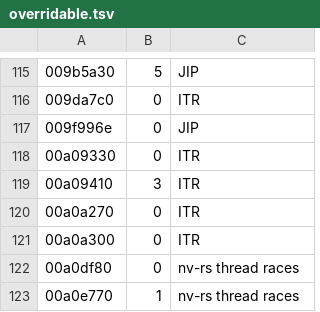
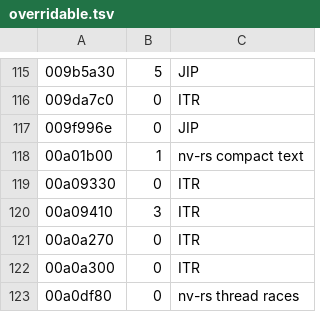
Before and after one commit to Lhomer/nv-rs, a TSV file: crates/engine-core/data/overridable.tsv, drawn as a sheet; only a part is shown, gaps mark what is left out; the shorter side is filled out with more unchanged rows.

```diff
--- a/crates/engine-core/data/overridable.tsv
+++ b/crates/engine-core/data/overridable.tsv
@@ -117,2 +117,3 @@
 009f996e	0	JIP
+00a01b00	1	nv-rs compact text
 00a09330	0	ITR
```
Also changed, not shown: crates/host/data/game_ini.tsv, 8 other files.
